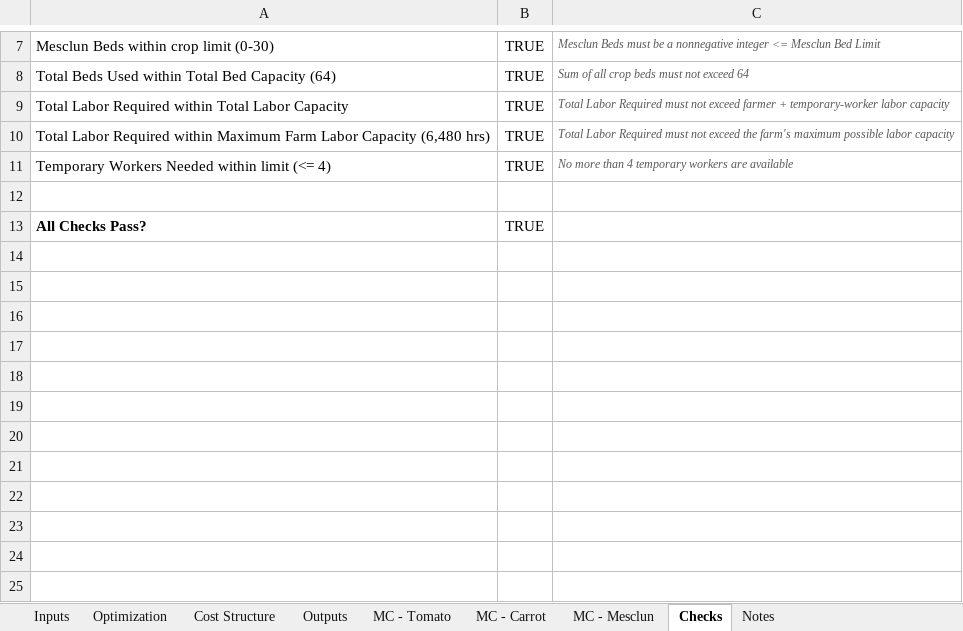
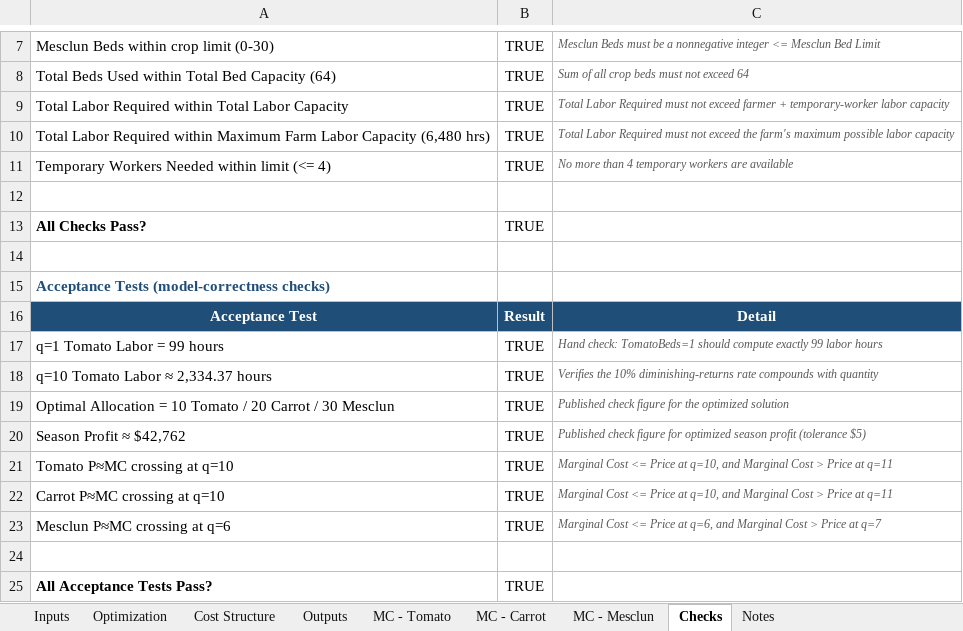
Before and after one commit to haliamai/halia-kealoha, an Excel workbook: capabilities/marginal-analysis/model.xlsx, sheet Checks, drawn as a sheet; only a part is shown, gaps mark what is left out; values as stored, in another font and other column widths than the file's, no borders; conditional formats not drawn; the diff names each change by its address in the sheet, - before the commit and + after, or states it on an @@ line.

```diff
--- a/capabilities/marginal-analysis/model.xlsx (sheet Checks)
+++ b/capabilities/marginal-analysis/model.xlsx (sheet Checks)
+row 14: (empty)
+row 15: Acceptance Tests (model-correctness checks)
+row 16: Acceptance Test | Result | Detail
+row 17: q=1 Tomato Labor = 99 hours | TRUE | Hand check: TomatoBeds=1 should compute exactly 99 labor hours
+row 18: q=10 Tomato Labor ≈ 2,334.37 hours | TRUE | Verifies the 10% diminishing-returns rate compounds with quantity
+row 19: Optimal Allocation = 10 Tomato / 20 Carrot / 30 Mesclun | TRUE | Published check figure for the optimized solution
+row 20: Season Profit ≈ $42,762 | TRUE | Published check figure for optimized season profit (tolerance $5)
+row 21: Tomato P≈MC crossing at q=10 | TRUE | Marginal Cost <= Price at q=10, and Marginal Cost > Price at q=11
+row 22: Carrot P≈MC crossing at q=10 | TRUE | Marginal Cost <= Price at q=10, and Marginal Cost > Price at q=11
+row 23: Mesclun P≈MC crossing at q=6 | TRUE | Marginal Cost <= Price at q=6, and Marginal Cost > Price at q=7
+row 24: (empty)
+row 25: All Acceptance Tests Pass? | TRUE
```
Also changed, not shown: sheet MC - Mesclun, sheet MC - Carrot, sheet MC - Tomato, sheet Cost Structure, sheet Outputs, sheet Optimization, 1 more sheet, formulas that keep their value.
